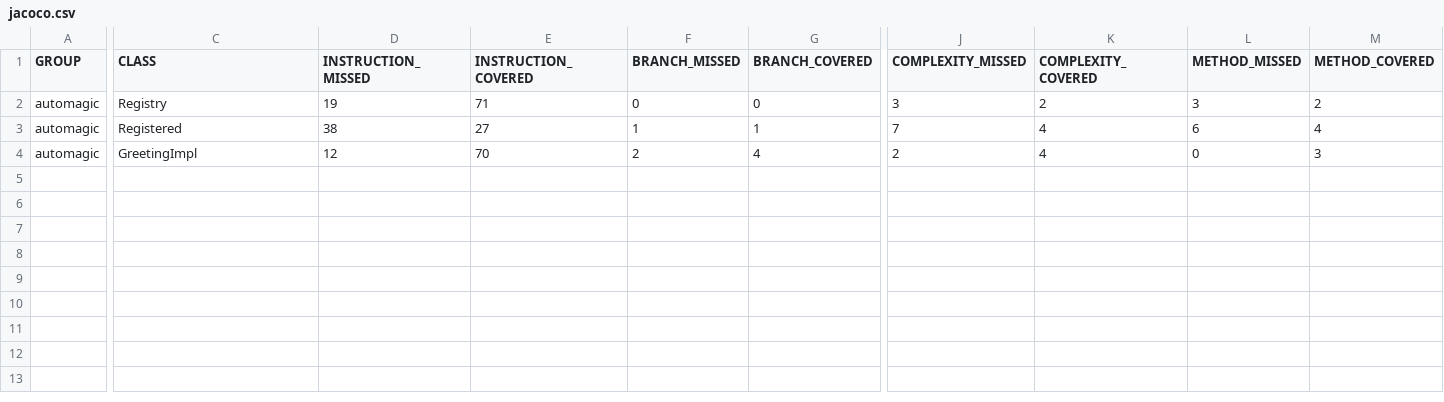
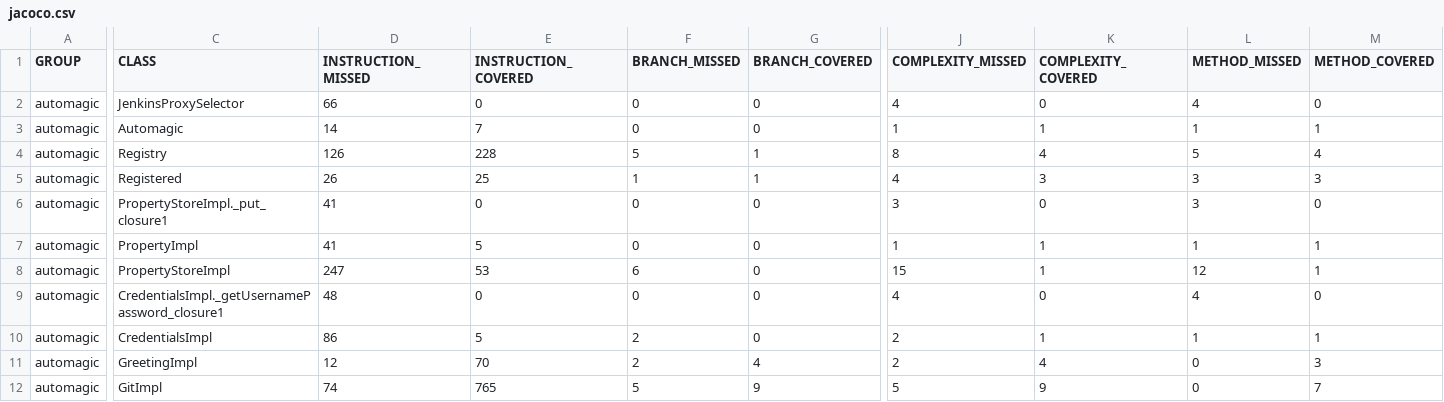
Before and after one commit to baloise/automagic, a CSV file: site/main/jacoco/jacoco.csv, drawn as a sheet; only a part is shown, gaps mark what is left out; addresses are those after the commit; rows hold the shown columns only; the diff covers the shown part only; the diff names each change by its address in the sheet, - before the commit and + after, or states it on an @@ line.

```diff
--- a/site/main/jacoco/jacoco.csv
+++ b/site/main/jacoco/jacoco.csv
+row 2: automagic | JenkinsProxySelector | 66 | 0 | 0 | 0 | 4 | 0 | 4 | 0
+row 3: automagic | Automagic | 14 | 7 | 0 | 0 | 1 | 1 | 1 | 1
-D4 (INSTRUCTION_MISSED): 19
+D4 (INSTRUCTION_MISSED): 126
-E4 (INSTRUCTION_COVERED): 71
+E4 (INSTRUCTION_COVERED): 228
-F4 (BRANCH_MISSED): 0
+F4 (BRANCH_MISSED): 5
-G4 (BRANCH_COVERED): 0
+G4 (BRANCH_COVERED): 1
-J4 (COMPLEXITY_MISSED): 3
+J4 (COMPLEXITY_MISSED): 8
-K4 (COMPLEXITY_COVERED): 2
+K4 (COMPLEXITY_COVERED): 4
-L4 (METHOD_MISSED): 3
+L4 (METHOD_MISSED): 5
-M4 (METHOD_COVERED): 2
+M4 (METHOD_COVERED): 4
-D5 (INSTRUCTION_MISSED): 38
+D5 (INSTRUCTION_MISSED): 26
-E5 (INSTRUCTION_COVERED): 27
+E5 (INSTRUCTION_COVERED): 25
-J5 (COMPLEXITY_MISSED): 7
+J5 (COMPLEXITY_MISSED): 4
-K5 (COMPLEXITY_COVERED): 4
+K5 (COMPLEXITY_COVERED): 3
-L5 (METHOD_MISSED): 6
+L5 (METHOD_MISSED): 3
-M5 (METHOD_COVERED): 4
+M5 (METHOD_COVERED): 3
+row 6: automagic | PropertyStoreImpl._put_closure1 | 41 | 0 | 0 | 0 | 3 | 0 | 3 | 0
+row 7: automagic | PropertyImpl | 41 | 5 | 0 | 0 | 1 | 1 | 1 | 1
+row 8: automagic | PropertyStoreImpl | 247 | 53 | 6 | 0 | 15 | 1 | 12 | 1
+row 9: automagic | CredentialsImpl._getUsernamePassword_closure1 | 48 | 0 | 0 | 0 | 4 | 0 | 4 | 0
+row 10: automagic | CredentialsImpl | 86 | 5 | 2 | 0 | 2 | 1 | 1 | 1
+row 12: automagic | GitImpl | 74 | 765 | 5 | 9 | 5 | 9 | 0 | 7
```
Also changed, not shown: 2 edited cells elsewhere in this file, 33 other files.
